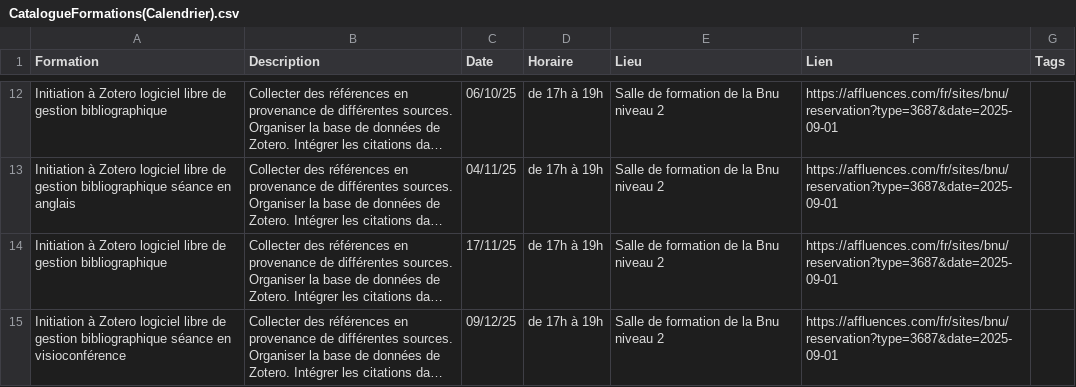
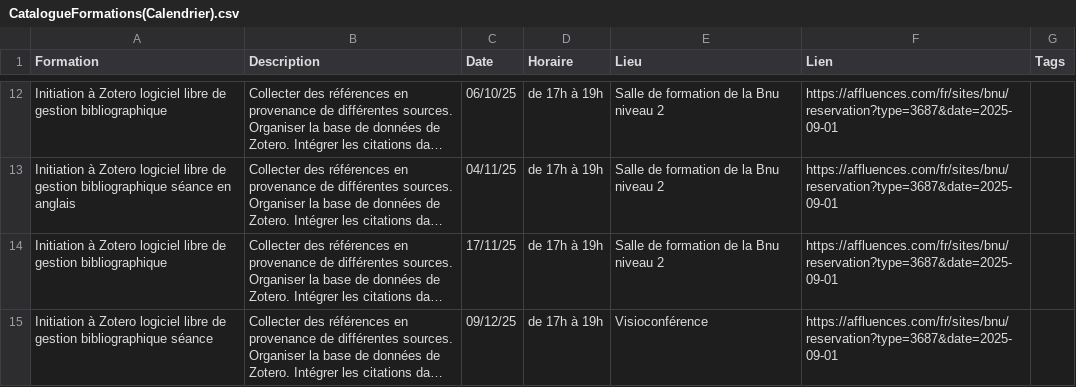
Before and after one commit to lab-bnu/calendrier-formations-bnu, a CSV file: data/CatalogueFormations(Calendrier).csv, drawn as a sheet; only a part is shown, gaps mark what is left out; long unchanged cells end in …; the diff names each change by its address in the sheet, - before the commit and + after, or states it on an @@ line.

Commit message:
Update CatalogueFormations(Calendrier).csv

```diff
--- a/data/CatalogueFormations(Calendrier).csv
+++ b/data/CatalogueFormations(Calendrier).csv
-A15 (Formation): …bibliographique séance en visioconférence
+A15 (Formation): …bibliographique séance
-E15 (Lieu): Salle de formation de la Bnu niveau 2
+E15 (Lieu): Visioconférence
```
